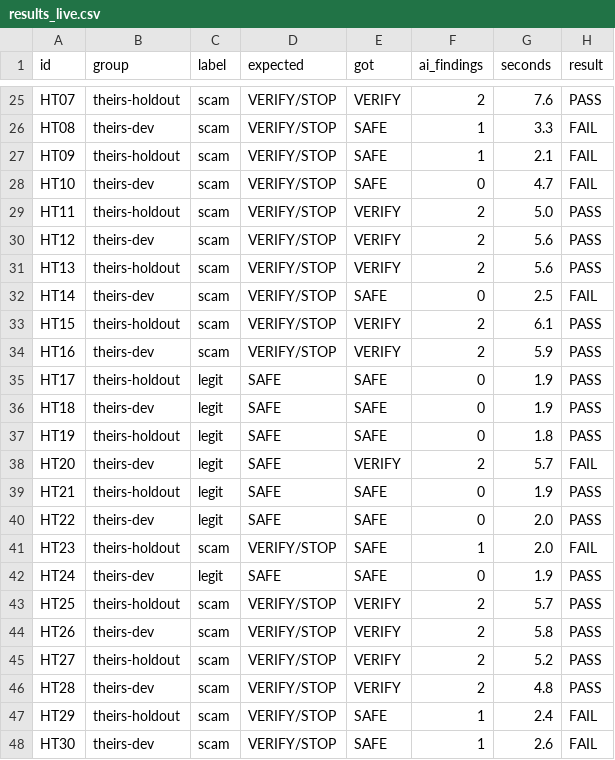
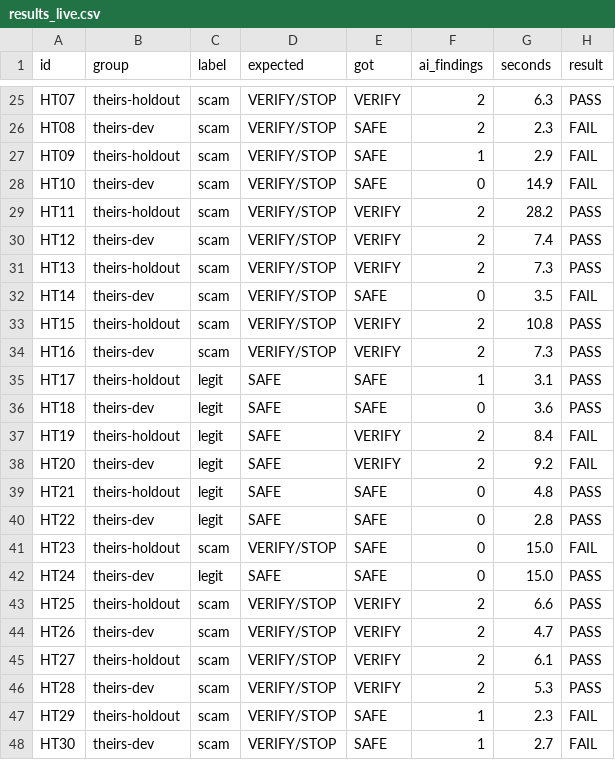
Before and after one commit to SumalaMannage/trust-engine, a CSV file: eval/results_live.csv, drawn as a sheet; only a part is shown, gaps mark what is left out; the diff covers the shown part only; the diff names each change by its address in the sheet, - before the commit and + after, or states it on an @@ line.

```diff
--- a/eval/results_live.csv
+++ b/eval/results_live.csv
-G25 (seconds): 7.6
+G25 (seconds): 6.3
-F26 (ai_findings): 1
+F26 (ai_findings): 2
-G26 (seconds): 3.3
+G26 (seconds): 2.3
-G27 (seconds): 2.1
+G27 (seconds): 2.9
-G28 (seconds): 4.7
+G28 (seconds): 14.9
-G29 (seconds): 5.0
+G29 (seconds): 28.2
-G30 (seconds): 5.6
+G30 (seconds): 7.4
-G31 (seconds): 5.6
+G31 (seconds): 7.3
-G32 (seconds): 2.5
+G32 (seconds): 3.5
-G33 (seconds): 6.1
+G33 (seconds): 10.8
-G34 (seconds): 5.9
+G34 (seconds): 7.3
-F35 (ai_findings): 0
+F35 (ai_findings): 1
-G35 (seconds): 1.9
+G35 (seconds): 3.1
-G36 (seconds): 1.9
+G36 (seconds): 3.6
-E37 (got): SAFE
+E37 (got): VERIFY
-F37 (ai_findings): 0
+F37 (ai_findings): 2
-G37 (seconds): 1.8
+G37 (seconds): 8.4
-H37 (result): PASS
+H37 (result): FAIL
-G38 (seconds): 5.7
+G38 (seconds): 9.2
-G39 (seconds): 1.9
+G39 (seconds): 4.8
-G40 (seconds): 2.0
+G40 (seconds): 2.8
-F41 (ai_findings): 1
+F41 (ai_findings): 0
-G41 (seconds): 2.0
+G41 (seconds): 15.0
-G42 (seconds): 1.9
+G42 (seconds): 15.0
-G43 (seconds): 5.7
+G43 (seconds): 6.6
-G44 (seconds): 5.8
+G44 (seconds): 4.7
-G45 (seconds): 5.2
+G45 (seconds): 6.1
-G46 (seconds): 4.8
+G46 (seconds): 5.3
-G47 (seconds): 2.4
+G47 (seconds): 2.3
-G48 (seconds): 2.6
+G48 (seconds): 2.7
```
Also changed, not shown: 85 edited cells elsewhere in this file, 8 other files.
